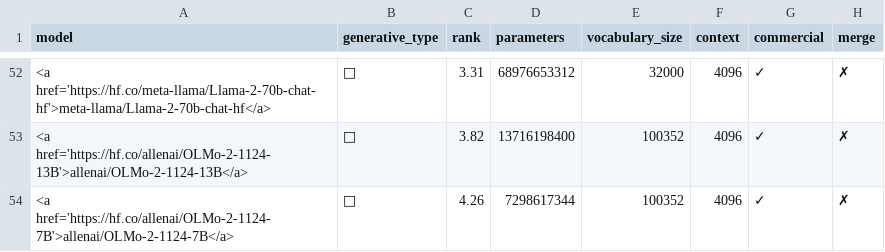
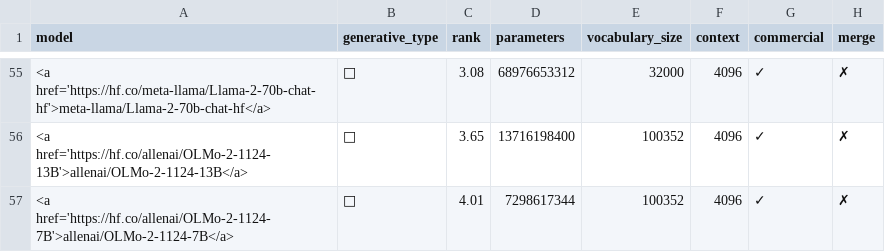
Before and after one commit to EuroEval/leaderboards, a CSV file: leaderboards/portuguese_all_simplified.csv, drawn as a sheet; only a part is shown, gaps mark what is left out; the diff covers the shown part only.

```diff
--- a/leaderboards/portuguese_all_simplified.csv
+++ b/leaderboards/portuguese_all_simplified.csv
@@ -52,3 +55,3 @@ model,generative_type,rank,parameters,vocabulary_size,context,commercial,merge
-<a href='https://hf.co/meta-llama/Llama-2-70b-chat-hf'>meta-llama/Llama-2-70b-chat-hf</a>,📝,3.31,68976653312,32000,4096,✓,✗
-<a href='https://hf.co/allenai/OLMo-2-1124-13B'>allenai/OLMo-2-1124-13B</a>,🧠,3.82,13716198400,100352,4096,✓,✗
-<a href='https://hf.co/allenai/OLMo-2-1124-7B'>allenai/OLMo-2-1124-7B</a>,🧠,4.26,7298617344,100352,4096,✓,✗
+<a href='https://hf.co/meta-llama/Llama-2-70b-chat-hf'>meta-llama/Llama-2-70b-chat-hf</a>,📝,3.08,68976653312,32000,4096,✓,✗
+<a href='https://hf.co/allenai/OLMo-2-1124-13B'>allenai/OLMo-2-1124-13B</a>,🧠,3.65,13716198400,100352,4096,✓,✗
+<a href='https://hf.co/allenai/OLMo-2-1124-7B'>allenai/OLMo-2-1124-7B</a>,🧠,4.01,7298617344,100352,4096,✓,✗
```
Also changed, not shown: 12 added rows, 9 removed rows and 46 edited cells elsewhere in this file, leaderboards/french_all.csv, leaderboards/german_all.csv, 47 other files.
